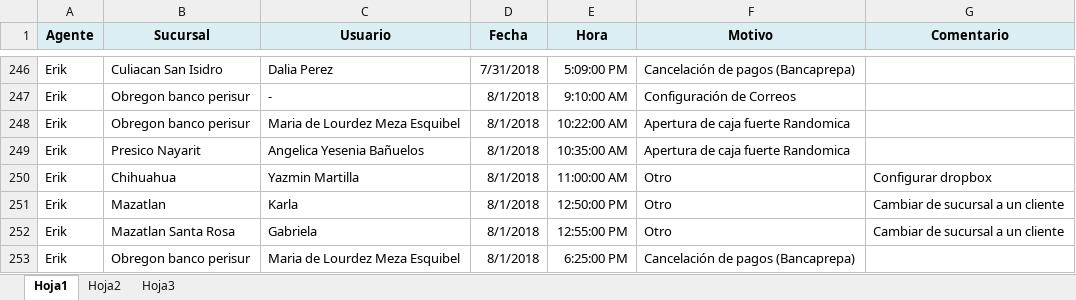
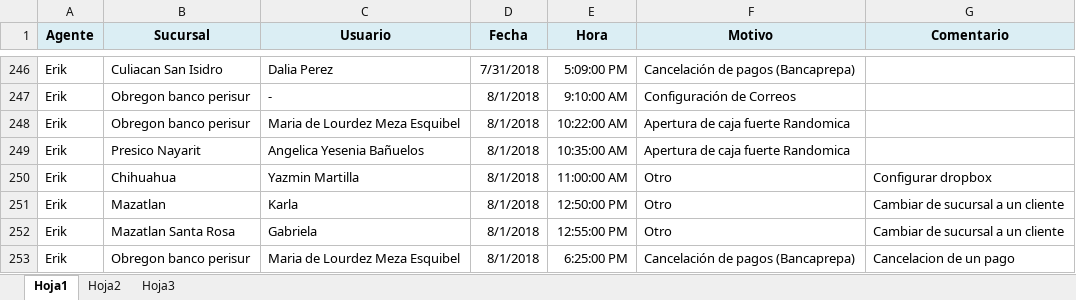
Before and after one commit to erikcs15/Publica-Sistemas, an Excel workbook: Llamadas Entrantes Sistemas ERIK.xlsx, sheet Hoja1, drawn as a sheet; only a part is shown, gaps mark what is left out; values as stored, in another font and other column widths than the file's, no borders; the diff names each change by its address in the sheet, - before the commit and + after, or states it on an @@ line.

Commit message:
prueba2

```diff
--- a/Llamadas Entrantes Sistemas ERIK.xlsx (sheet Hoja1)
+++ b/Llamadas Entrantes Sistemas ERIK.xlsx (sheet Hoja1)
-G253 (Comentario): (empty)
+G253 (Comentario): Cancelacion de un pago
```
